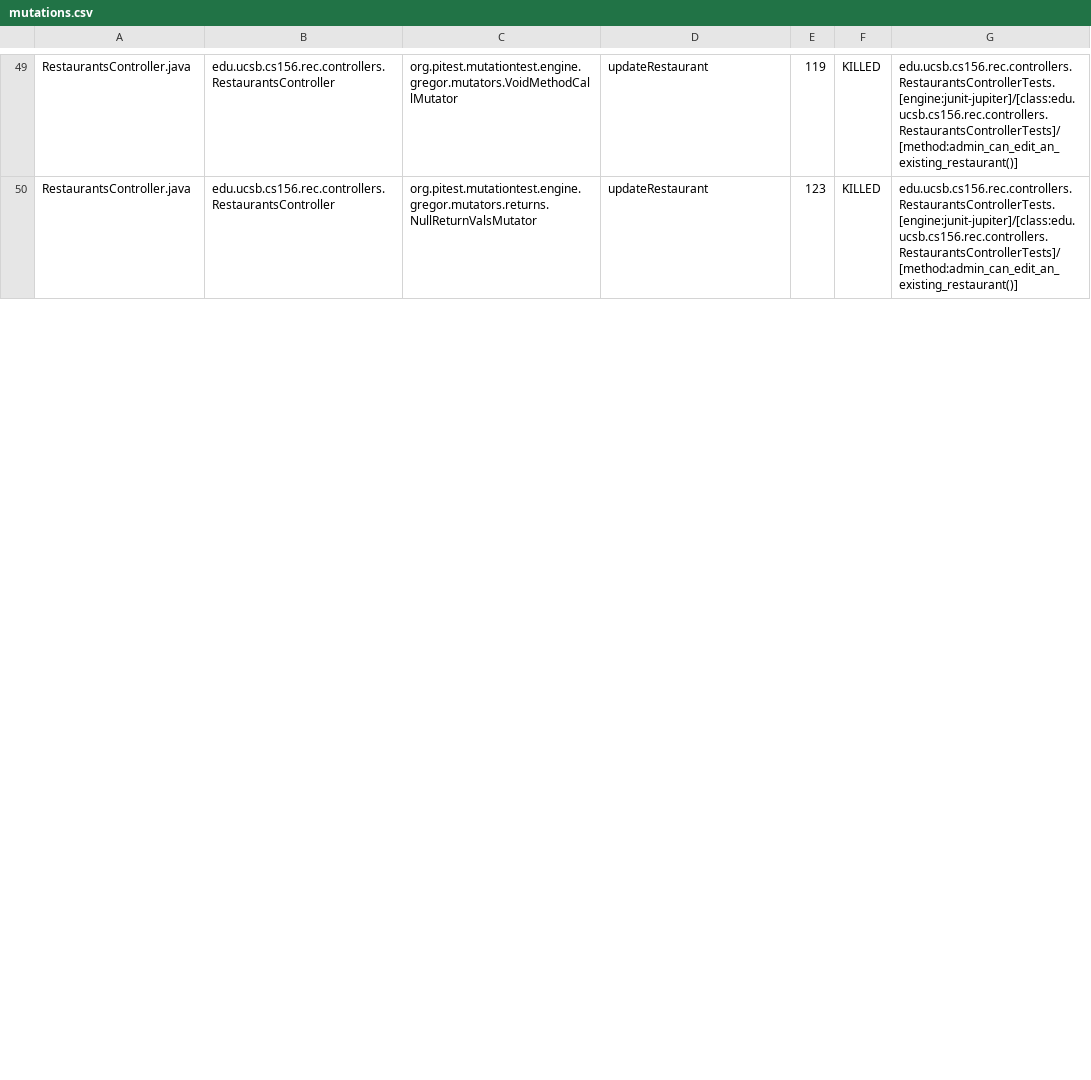
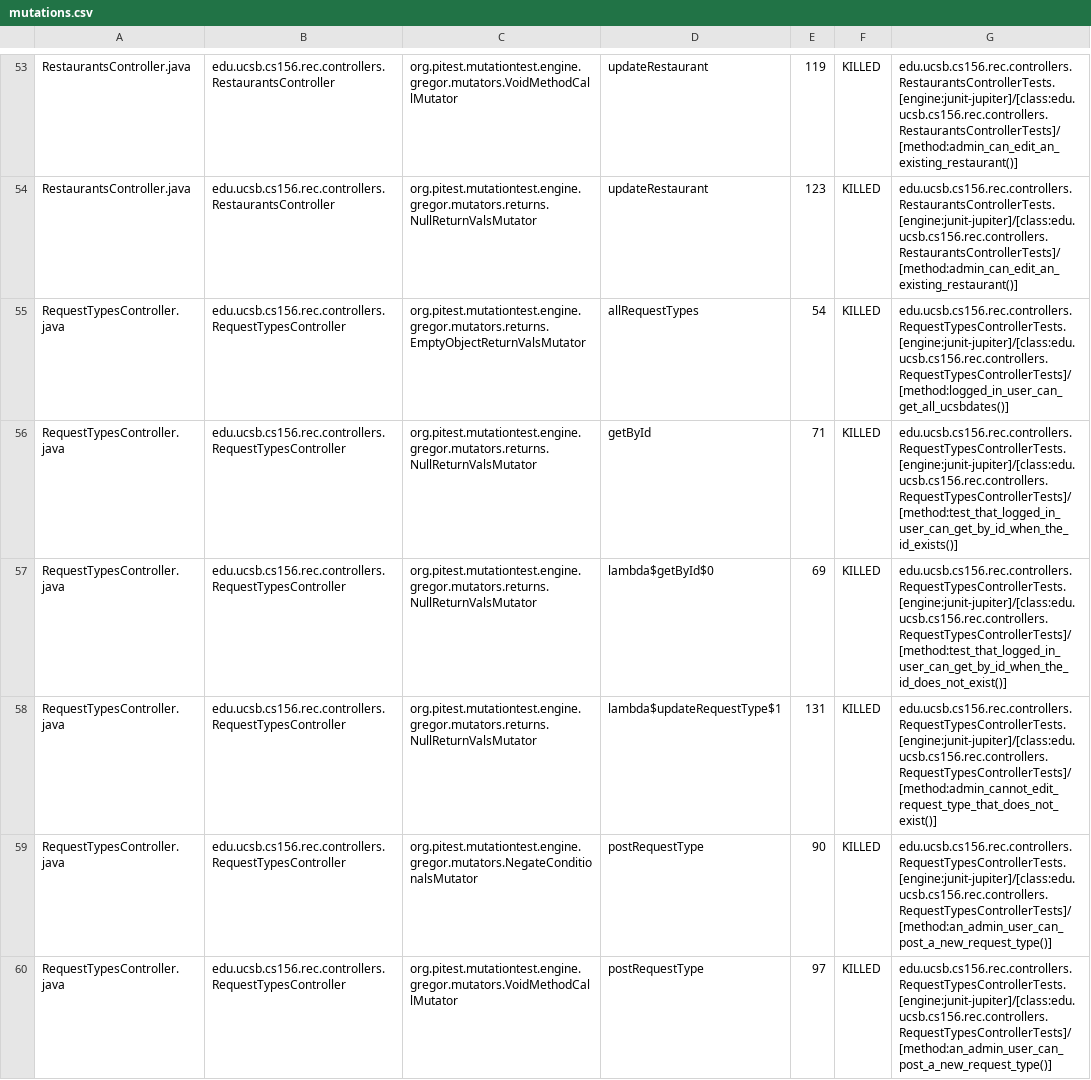
Before and after one commit to ucsb-cs156-f24/proj-rec-f24-05, a CSV file: prs/59/pitest/mutations.csv, drawn as a sheet; only a part is shown, gaps mark what is left out; the diff covers the shown part only.

Commit message:
Deploying to gh-pages from @ ucsb-cs156-f24/proj-rec-f24-05@4f836b1560b7e64e3ff68e8b8d2735189caf0323 🚀

```diff
--- a/prs/59/pitest/mutations.csv
+++ b/prs/59/pitest/mutations.csv
@@ -50 +54,7 @@ RestaurantsController.java,edu.ucsb.cs156.rec.controllers.RestaurantsController,
 RestaurantsController.java,edu.ucsb.cs156.rec.controllers.RestaurantsController,org.pitest.mutationtest.engine.gregor.mutators.returns.NullReturnValsMutator,updateRestaurant,123,KILLED,edu.ucsb.cs156.rec.controllers.RestaurantsControllerTests.[engine:junit-jupiter]/[class:edu.ucsb.cs156.rec.controllers.RestaurantsControllerTests]/[method:admin_can_edit_an_existing_restaurant()]
+RequestTypesController.java,edu.ucsb.cs156.rec.controllers.RequestTypesController,org.pitest.mutationtest.engine.gregor.mutators.returns.EmptyObjectReturnValsMutator,allRequestTypes,54,KILLED,edu.ucsb.cs156.rec.controllers.RequestTypesControllerTests.[engine:junit-jupiter]/[class:edu.ucsb.cs156.rec.controllers.RequestTypesControllerTests]/[method:logged_in_user_can_get_all_ucsbdates()]
+RequestTypesController.java,edu.ucsb.cs156.rec.controllers.RequestTypesController,org.pitest.mutationtest.engine.gregor.mutators.returns.NullReturnValsMutator,getById,71,KILLED,edu.ucsb.cs156.rec.controllers.RequestTypesControllerTests.[engine:junit-jupiter]/[class:edu.ucsb.cs156.rec.controllers.RequestTypesControllerTests]/[method:test_that_logged_in_user_can_get_by_id_when_the_id_exists()]
+RequestTypesController.java,edu.ucsb.cs156.rec.controllers.RequestTypesController,org.pitest.mutationtest.engine.gregor.mutators.returns.NullReturnValsMutator,lambda$getById$0,69,KILLED,edu.ucsb.cs156.rec.controllers.RequestTypesControllerTests.[engine:junit-jupiter]/[class:edu.ucsb.cs156.rec.controllers.RequestTypesControllerTests]/[method:test_that_logged_in_user_can_get_by_id_when_the_id_does_not_exist()]
+RequestTypesController.java,edu.ucsb.cs156.rec.controllers.RequestTypesController,org.pitest.mutationtest.engine.gregor.mutators.returns.NullReturnValsMutator,lambda$updateRequestType$1,131,KILLED,edu.ucsb.cs156.rec.controllers.RequestTypesControllerTests.[engine:junit-jupiter]/[class:edu.ucsb.cs156.rec.controllers.RequestTypesControllerTests]/[method:admin_cannot_edit_request_type_that_does_not_exist()]
+RequestTypesController.java,edu.ucsb.cs156.rec.controllers.RequestTypesController,org.pitest.mutationtest.engine.gregor.mutators.NegateConditionalsMutator,postRequestType,90,KILLED,edu.ucsb.cs156.rec.controllers.RequestTypesControllerTests.[engine:junit-jupiter]/[class:edu.ucsb.cs156.rec.controllers.RequestTypesControllerTests]/[method:an_admin_user_can_post_a_new_request_type()]
+RequestTypesController.java,edu.ucsb.cs156.rec.controllers.RequestTypesController,org.pitest.mutationtest.engine.gregor.mutators.VoidMethodCallMutator,postRequestType,97,KILLED,edu.ucsb.cs156.rec.controllers.RequestTypesControllerTests.[engine:junit-jupiter]/[class:edu.ucsb.cs156.rec.controllers.RequestTypesControllerTests]/[method:an_admin_user_can_post_a_new_request_type()]
```
Also changed, not shown: 5 added rows, 2 removed rows, 4 moved rows and 3 edited cells elsewhere in this file, 14 other files.
